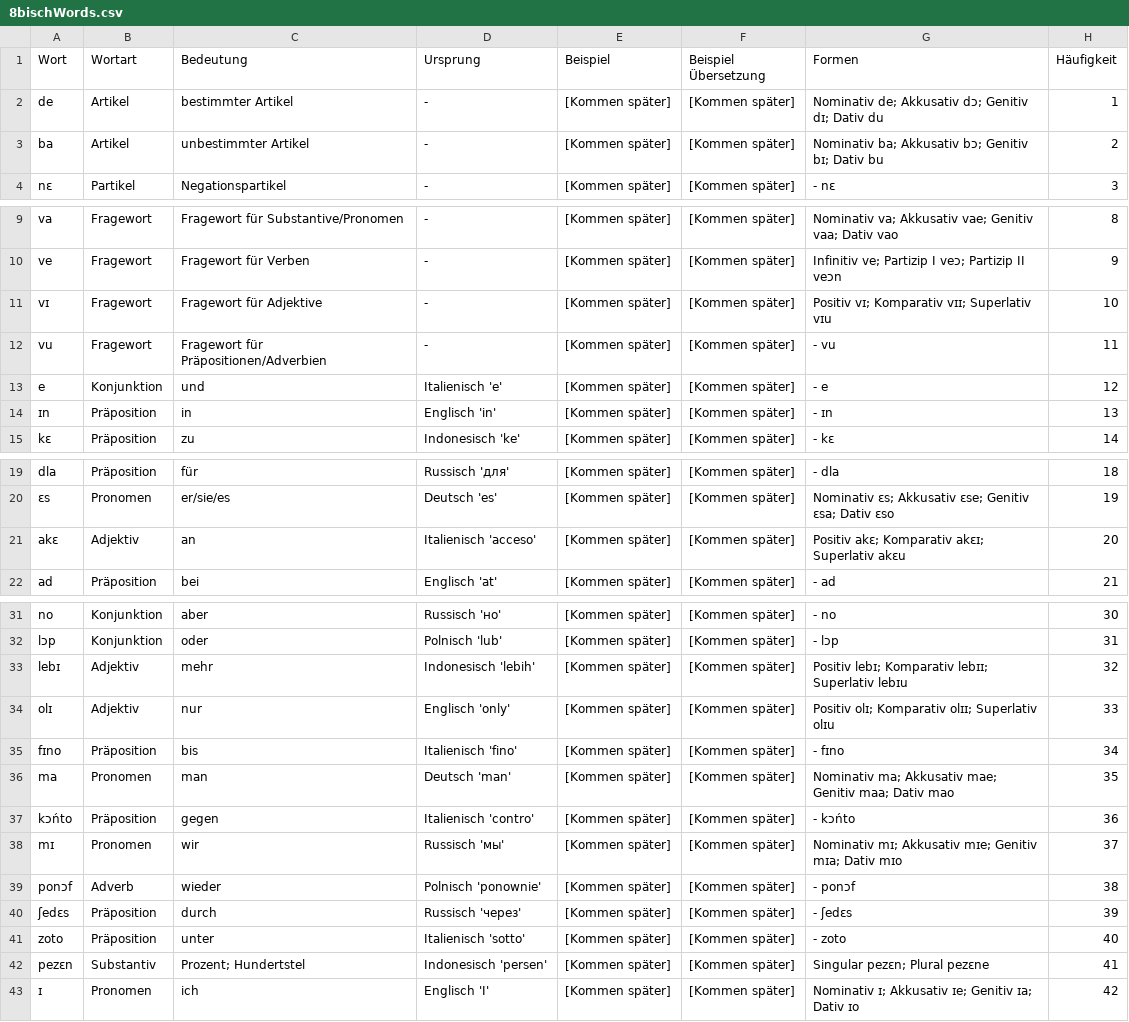
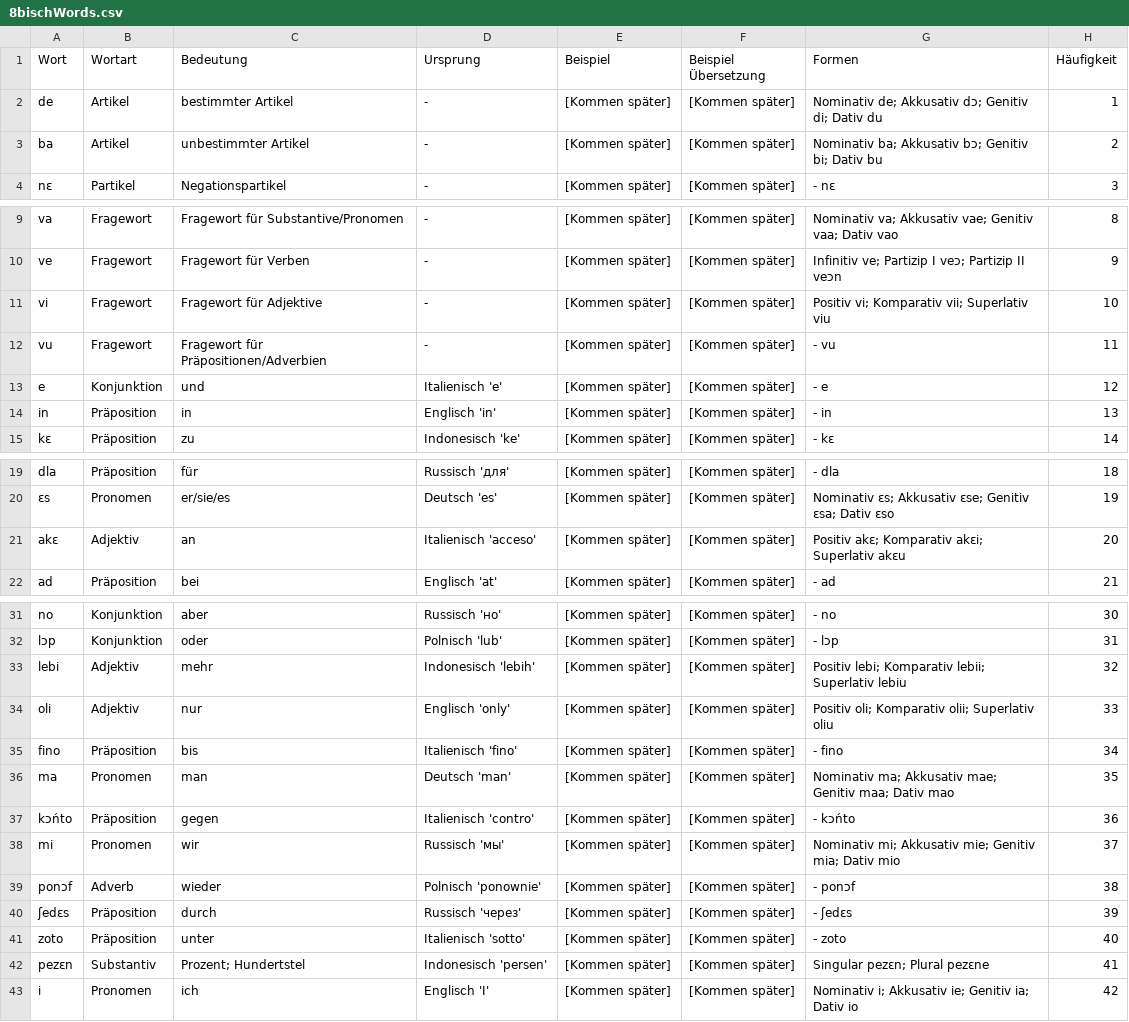
Before and after one commit to IdleGamePerson/8b-Website, a CSV file: Arbeiten/Daten/8bischWords.csv, drawn as a sheet; only a part is shown, gaps mark what is left out.

```diff
--- a/Arbeiten/Daten/8bischWords.csv
+++ b/Arbeiten/Daten/8bischWords.csv
@@ -1,4 +1,4 @@
 Wort,Wortart,Bedeutung,Ursprung,Beispiel,Beispiel Übersetzung,Formen,Häufigkeit
-de,Artikel,bestimmter Artikel,-,[Kommen später],[Kommen später],Nominativ de; Akkusativ dɔ; Genitiv dɪ; Dativ du,1
-ba,Artikel,unbestimmter Artikel,-,[Kommen später],[Kommen später],Nominativ ba; Akkusativ bɔ; Genitiv bɪ; Dativ bu,2
+de,Artikel,bestimmter Artikel,-,[Kommen später],[Kommen später],Nominativ de; Akkusativ dɔ; Genitiv di; Dativ du,1
+ba,Artikel,unbestimmter Artikel,-,[Kommen später],[Kommen später],Nominativ ba; Akkusativ bɔ; Genitiv bi; Dativ bu,2
 nɛ,Partikel,Negationspartikel,-,[Kommen später],[Kommen später],- nɛ,3
@@ -10,6 +10,6 @@ va,Fragewort,Fragewort für Substantive/Pronomen,-,[Kommen später],[Kommen spä
 ve,Fragewort,Fragewort für Verben,-,[Kommen später],[Kommen später],Infinitiv ve; Partizip I veɔ; Partizip II veɔn,9
-vɪ,Fragewort,Fragewort für Adjektive,-,[Kommen später],[Kommen später],Positiv vɪ; Komparativ vɪɪ; Superlativ vɪu,10
+vi,Fragewort,Fragewort für Adjektive,-,[Kommen später],[Kommen später],Positiv vi; Komparativ vii; Superlativ viu,10
 vu,Fragewort,Fragewort für Präpositionen/Adverbien,-,[Kommen später],[Kommen später],- vu,11
 e,Konjunktion,und,Italienisch 'e',[Kommen später],[Kommen später],- e,12
-ɪn,Präposition,in,Englisch 'in',[Kommen später],[Kommen später],- ɪn,13
+in,Präposition,in,Englisch 'in',[Kommen später],[Kommen später],- in,13
 kɛ,Präposition,zu,Indonesisch 'ke',[Kommen später],[Kommen später],- kɛ,14
@@ -20,3 +20,3 @@ dla,Präposition,für,Russisch 'для',[Kommen später],[Kommen später],- dla,
 ɛs,Pronomen,er/sie/es,Deutsch 'es',[Kommen später],[Kommen später],Nominativ ɛs; Akkusativ ɛse; Genitiv ɛsa; Dativ ɛso,19
-akɛ,Adjektiv,an,Italienisch 'acceso',[Kommen später],[Kommen später],Positiv akɛ; Komparativ akɛɪ; Superlativ akɛu,20
+akɛ,Adjektiv,an,Italienisch 'acceso',[Kommen später],[Kommen später],Positiv akɛ; Komparativ akɛi; Superlativ akɛu,20
 ad,Präposition,bei,Englisch 'at',[Kommen später],[Kommen später],- ad,21
@@ -32,8 +32,8 @@ no,Konjunktion,aber,Russisch 'но',[Kommen später],[Kommen später],- no,30
 lɔp,Konjunktion,oder,Polnisch 'lub',[Kommen später],[Kommen später],- lɔp,31
-lebɪ,Adjektiv,mehr,Indonesisch 'lebih',[Kommen später],[Kommen später],Positiv lebɪ; Komparativ lebɪɪ; Superlativ lebɪu,32
-olɪ,Adjektiv,nur,Englisch 'only',[Kommen später],[Kommen später],Positiv olɪ; Komparativ olɪɪ; Superlativ olɪu,33
-fɪno,Präposition,bis,Italienisch 'fino',[Kommen später],[Kommen später],- fɪno,34
+lebi,Adjektiv,mehr,Indonesisch 'lebih',[Kommen später],[Kommen später],Positiv lebi; Komparativ lebii; Superlativ lebiu,32
+oli,Adjektiv,nur,Englisch 'only',[Kommen später],[Kommen später],Positiv oli; Komparativ olii; Superlativ oliu,33
+fino,Präposition,bis,Italienisch 'fino',[Kommen später],[Kommen später],- fino,34
 ma,Pronomen,man,Deutsch 'man',[Kommen später],[Kommen später],Nominativ ma; Akkusativ mae; Genitiv maa; Dativ mao,35
 kɔńto,Präposition,gegen,Italienisch 'contro',[Kommen später],[Kommen später],- kɔńto,36
-mɪ,Pronomen,wir,Russisch 'мы',[Kommen später],[Kommen später],Nominativ mɪ; Akkusativ mɪe; Genitiv mɪa; Dativ mɪo,37
+mi,Pronomen,wir,Russisch 'мы',[Kommen später],[Kommen später],Nominativ mi; Akkusativ mie; Genitiv mia; Dativ mio,37
 ponɔf,Adverb,wieder,Polnisch 'ponownie',[Kommen später],[Kommen später],- ponɔf,38
@@ -42,2 +42,2 @@ zoto,Präposition,unter,Italienisch 'sotto',[Kommen später],[Kommen später],-
 pezɛn,Substantiv,Prozent; Hundertstel,Indonesisch 'persen',[Kommen später],[Kommen später],Singular pezɛn; Plural pezɛne,41
-ɪ,Pronomen,ich,Englisch 'I',[Kommen später],[Kommen später],Nominativ ɪ; Akkusativ ɪe; Genitiv ɪa; Dativ ɪo,42
+i,Pronomen,ich,Englisch 'I',[Kommen später],[Kommen später],Nominativ i; Akkusativ ie; Genitiv ia; Dativ io,42
```
Also changed, not shown: Arbeiten/Daten/8bischGrammar.csv, 2 other files.
